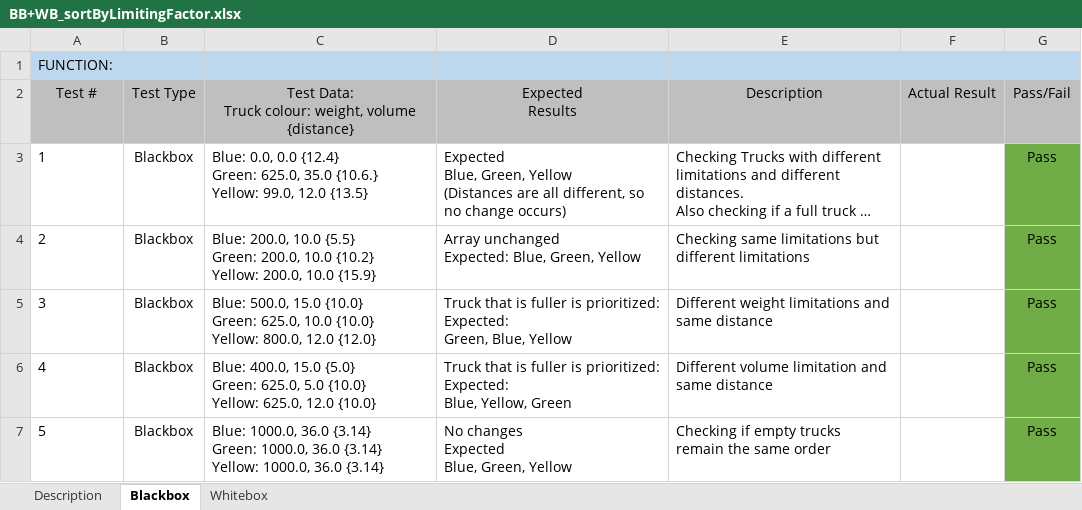
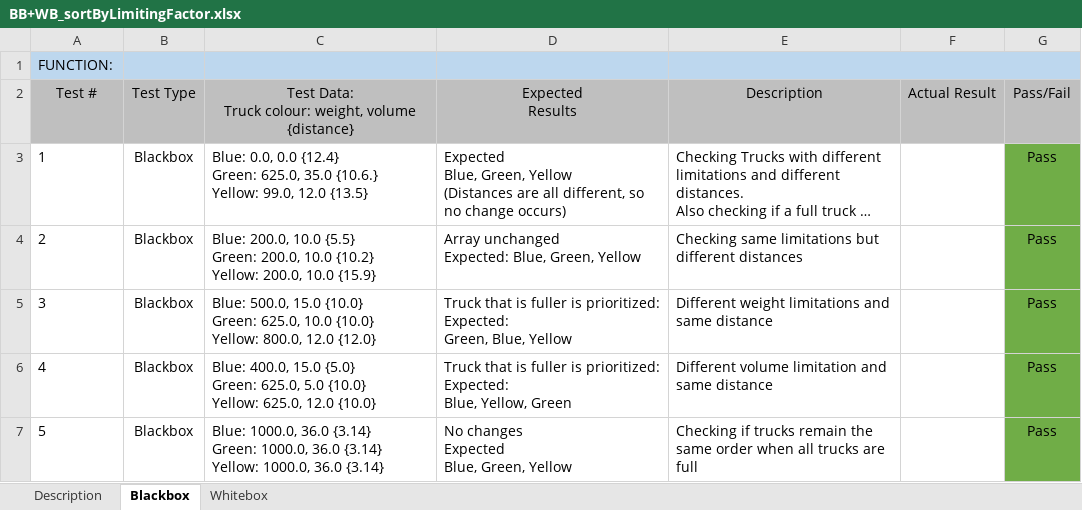
Before and after one commit to IrishBanga/DeliverySystemOptimization, an Excel workbook: Documents/Testing/TestsDocuments/BB+WB_sortByLimitingFactor.xlsx, sheet Blackbox, drawn as a sheet; long unchanged cells end in …; values as stored, in another font and other column widths than the file's, no borders; the diff names each change by its address in the sheet, - before the commit and + after, or states it on an @@ line.

```diff
--- a/Documents/Testing/TestsDocuments/BB+WB_sortByLimitingFactor.xlsx (sheet Blackbox)
+++ b/Documents/Testing/TestsDocuments/BB+WB_sortByLimitingFactor.xlsx (sheet Blackbox)
-E4: …but different limitations
+E4: …but different distances
-E7: Checking if empty trucks remain the same order
+E7: Checking if trucks remain the same order when all trucks are full
```
Also changed, not shown: sheet Whitebox, Documents/Testing/TestsDocuments/BB+WB_getSpaceRemaining.xlsx, 1 other file.
